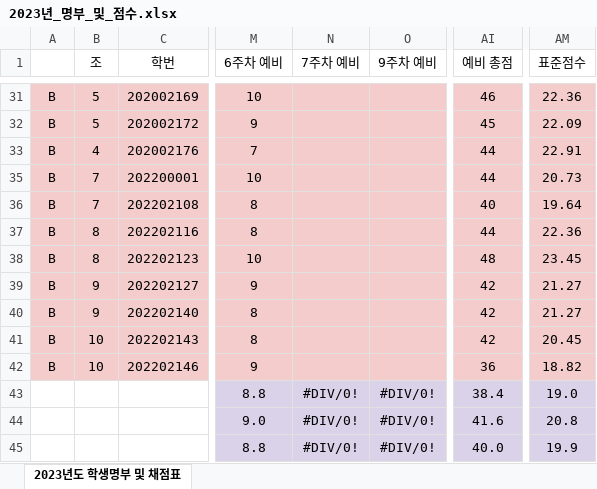
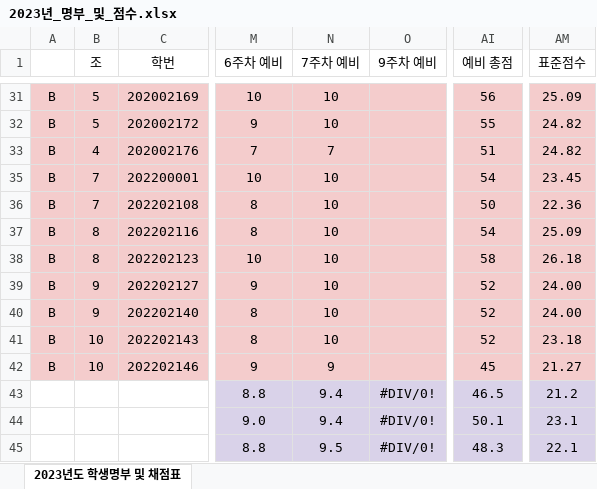
Before and after one commit to ISL-Homepage/ISL-Homepage.github.io, an Excel workbook: attachments/2023년_명부_및_점수.xlsx, sheet 2023년도 학생명부 및 채점표, drawn as a sheet; only a part is shown, gaps mark what is left out; values as stored, in another font and other column widths than the file's, no borders; the diff covers the shown part only; the diff names each change by its address in the sheet, - before the commit and + after, or states it on an @@ line.

```diff
--- a/attachments/2023년_명부_및_점수.xlsx (sheet 2023년도 학생명부 및 채점표)
+++ b/attachments/2023년_명부_및_점수.xlsx (sheet 2023년도 학생명부 및 채점표)
-N31:N32 (7주차 예비): (empty)
+N31:N32 (7주차 예비): 10
-AI31 (예비 총점): 46
+AI31 (예비 총점): 56
-AM31 (표준점수): 22.36
+AM31 (표준점수): 25.09
-AI32 (예비 총점): 45
+AI32 (예비 총점): 55
-AM32 (표준점수): 22.09
+AM32 (표준점수): 24.82
-N33 (7주차 예비): (empty)
+N33 (7주차 예비): 7
-AI33 (예비 총점): 44
+AI33 (예비 총점): 51
-AM33 (표준점수): 22.91
+AM33 (표준점수): 24.82
-N35:N41 (7주차 예비): (empty)
+N35:N41 (7주차 예비): 10
-AI35 (예비 총점): 44
+AI35 (예비 총점): 54
-AM35 (표준점수): 20.73
+AM35 (표준점수): 23.45
-AI36 (예비 총점): 40
+AI36 (예비 총점): 50
-AM36 (표준점수): 19.64
+AM36 (표준점수): 22.36
-AI37 (예비 총점): 44
+AI37 (예비 총점): 54
-AM37 (표준점수): 22.36
+AM37 (표준점수): 25.09
-AI38 (예비 총점): 48
+AI38 (예비 총점): 58
-AM38 (표준점수): 23.45
+AM38 (표준점수): 26.18
-AI39:AI41 (예비 총점): 42
+AI39:AI41 (예비 총점): 52
-AM39:AM40 (표준점수): 21.27
+AM39:AM40 (표준점수): 24.00
-AM41 (표준점수): 20.45
+AM41 (표준점수): 23.18
-N42 (7주차 예비): (empty)
+N42 (7주차 예비): 9
-AI42 (예비 총점): 36
+AI42 (예비 총점): 45
-AM42 (표준점수): 18.82
+AM42 (표준점수): 21.27
-N43:N44 (7주차 예비): #DIV/0!
+N43:N44 (7주차 예비): 9.4
-AI43 (예비 총점): 38.4
+AI43 (예비 총점): 46.5
-AM43 (표준점수): 19.0
+AM43 (표준점수): 21.2
-AI44 (예비 총점): 41.6
+AI44 (예비 총점): 50.1
-AM44 (표준점수): 20.8
+AM44 (표준점수): 23.1
-N45 (7주차 예비): #DIV/0!
+N45 (7주차 예비): 9.5
-AI45 (예비 총점): 40.0
+AI45 (예비 총점): 48.3
-AM45 (표준점수): 19.9
+AM45 (표준점수): 22.1
```
Also changed, not shown: 82 edited cells elsewhere in this sheet.
